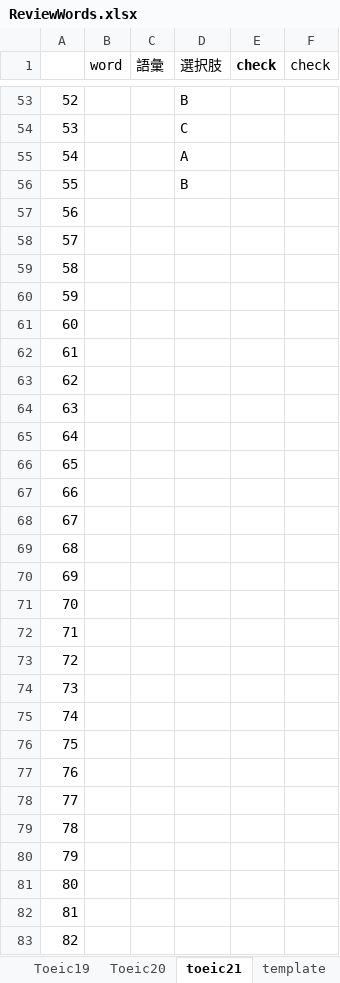
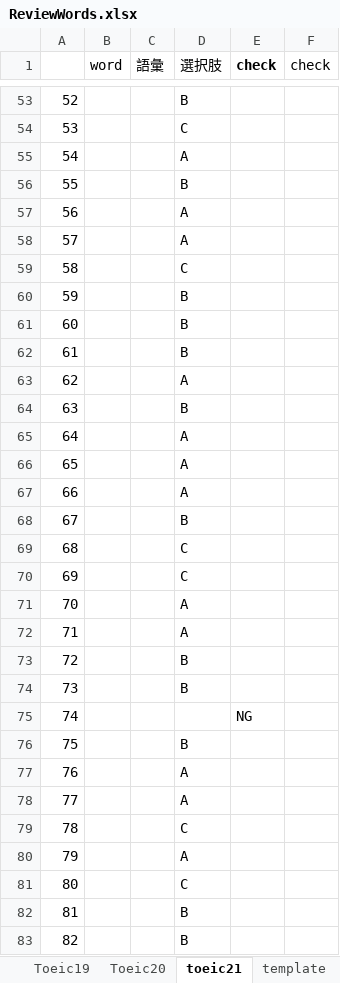
Before and after one commit to xiaohuihiui/EnglishLearnning, an Excel workbook: Toeic/part2/ReviewWords.xlsx, sheet toeic21, drawn as a sheet; only a part is shown, gaps mark what is left out; values as stored, in another font and other column widths than the file's, no borders; the diff covers the shown part only; the diff names each change by its address in the sheet, - before the commit and + after, or states it on an @@ line.

Commit message:
update

```diff
--- a/Toeic/part2/ReviewWords.xlsx (sheet toeic21)
+++ b/Toeic/part2/ReviewWords.xlsx (sheet toeic21)
-D57:D58 (選択肢): (empty)
+D57:D58 (選択肢): A
-D59 (選択肢): (empty)
+D59 (選択肢): C
-D60:D62 (選択肢): (empty)
+D60:D62 (選択肢): B
-D63 (選択肢): (empty)
+D63 (選択肢): A
-D64 (選択肢): (empty)
+D64 (選択肢): B
-D65:D67 (選択肢): (empty)
+D65:D67 (選択肢): A
-D68 (選択肢): (empty)
+D68 (選択肢): B
-D69:D70 (選択肢): (empty)
+D69:D70 (選択肢): C
-D71:D72 (選択肢): (empty)
+D71:D72 (選択肢): A
-D73:D74 (選択肢): (empty)
+D73:D74 (選択肢): B
-E75 (check): (empty)
+E75 (check): NG
-D76 (選択肢): (empty)
+D76 (選択肢): B
-D77:D78 (選択肢): (empty)
+D77:D78 (選択肢): A
-D79 (選択肢): (empty)
+D79 (選択肢): C
-D80 (選択肢): (empty)
+D80 (選択肢): A
-D81 (選択肢): (empty)
+D81 (選択肢): C
-D82:D83 (選択肢): (empty)
+D82:D83 (選択肢): B
```
Also changed, not shown: 1 added row and 27 edited cells elsewhere in this sheet.
